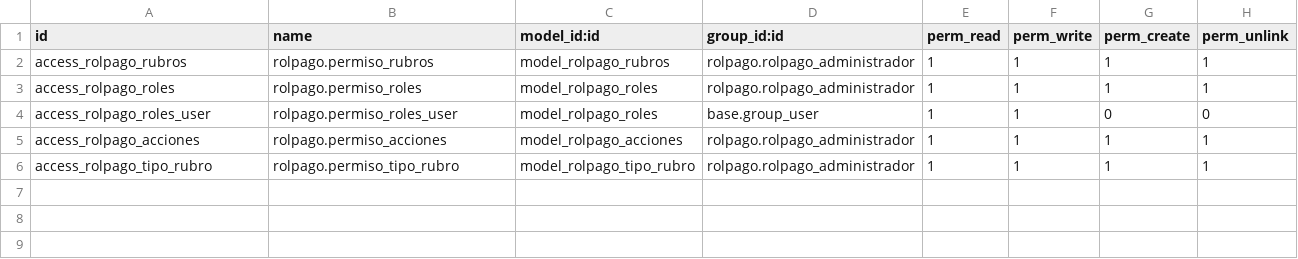
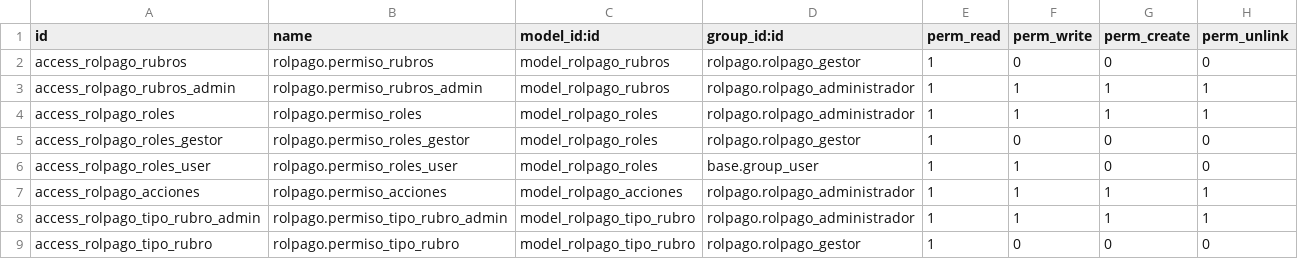
Before and after one commit to SOSTecnico/Odoo_PuceSD, a CSV file: custom_addons/Hr/rolpago/security/ir.model.access.csv, drawn as a sheet.

Commit message:
Permiso de SOlo Lectura ROlPago

```diff
--- a/custom_addons/Hr/rolpago/security/ir.model.access.csv
+++ b/custom_addons/Hr/rolpago/security/ir.model.access.csv
@@ -1,6 +1,9 @@
 id,name,model_id:id,group_id:id,perm_read,perm_write,perm_create,perm_unlink
-access_rolpago_rubros,rolpago.permiso_rubros,model_rolpago_rubros,rolpago.rolpago_administrador,1,1,1,1
+access_rolpago_rubros,rolpago.permiso_rubros,model_rolpago_rubros,rolpago.rolpago_gestor,1,0,0,0
+access_rolpago_rubros_admin,rolpago.permiso_rubros_admin,model_rolpago_rubros,rolpago.rolpago_administrador,1,1,1,1
 access_rolpago_roles,rolpago.permiso_roles,model_rolpago_roles,rolpago.rolpago_administrador,1,1,1,1
+access_rolpago_roles_gestor,rolpago.permiso_roles_gestor,model_rolpago_roles,rolpago.rolpago_gestor,1,0,0,0
 access_rolpago_roles_user,rolpago.permiso_roles_user,model_rolpago_roles,base.group_user,1,1,0,0
 access_rolpago_acciones,rolpago.permiso_acciones,model_rolpago_acciones,rolpago.rolpago_administrador,1,1,1,1
-access_rolpago_tipo_rubro,rolpago.permiso_tipo_rubro,model_rolpago_tipo_rubro,rolpago.rolpago_administrador,1,1,1,1
+access_rolpago_tipo_rubro_admin,rolpago.permiso_tipo_rubro_admin,model_rolpago_tipo_rubro,rolpago.rolpago_administrador,1,1,1,1
+access_rolpago_tipo_rubro,rolpago.permiso_tipo_rubro,model_rolpago_tipo_rubro,rolpago.rolpago_gestor,1,0,0,0
```
Also changed, not shown: 1 other file.
